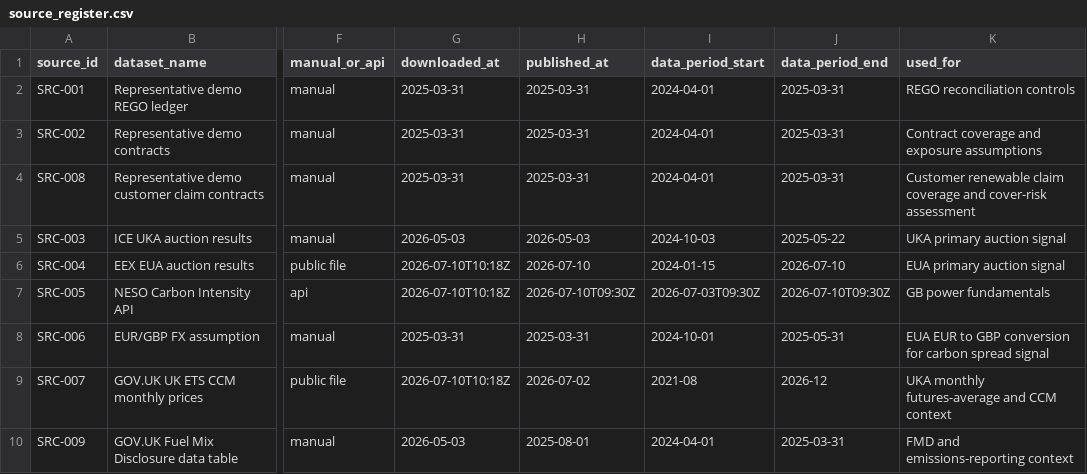
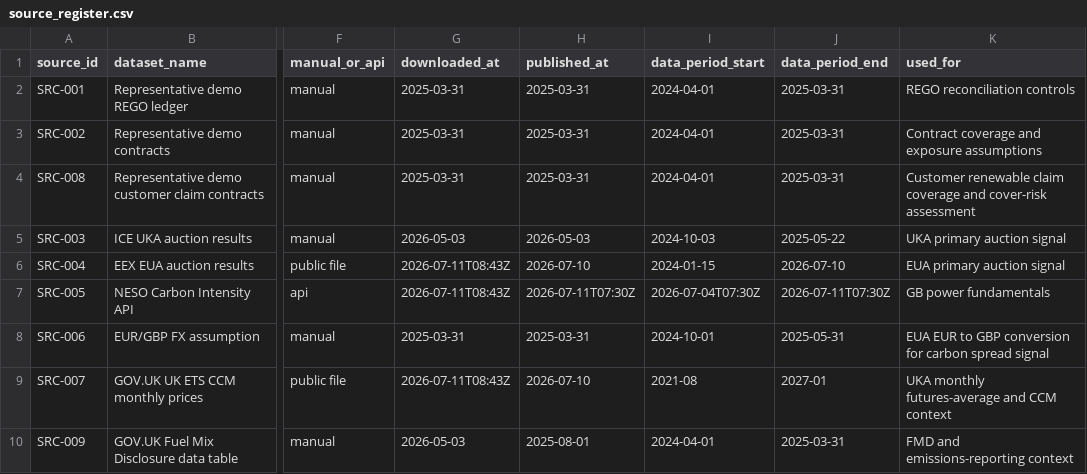
Before and after one commit to TannerL22/uk-carbon-rego-monitor, a CSV file: data/source_register.csv, drawn as a sheet; only a part is shown, gaps mark what is left out; the diff names each change by its address in the sheet, - before the commit and + after, or states it on an @@ line.

```diff
--- a/data/source_register.csv
+++ b/data/source_register.csv
-G6:G7 (downloaded_at): 2026-07-10T10:18Z
+G6:G7 (downloaded_at): 2026-07-11T08:43Z
-H7 (published_at): 2026-07-10T09:30Z
+H7 (published_at): 2026-07-11T07:30Z
-I7 (data_period_start): 2026-07-03T09:30Z
+I7 (data_period_start): 2026-07-04T07:30Z
-J7 (data_period_end): 2026-07-10T09:30Z
+J7 (data_period_end): 2026-07-11T07:30Z
-G9 (downloaded_at): 2026-07-10T10:18Z
+G9 (downloaded_at): 2026-07-11T08:43Z
-H9 (published_at): 2026-07-02
+H9 (published_at): 2026-07-10
-J9 (data_period_end): 2026-12
+J9 (data_period_end): 2027-01
```
Also changed, not shown: data/processed/carbon_cost_context.csv, data/raw/carbon/eua_auction_results.csv, 10 other files.
